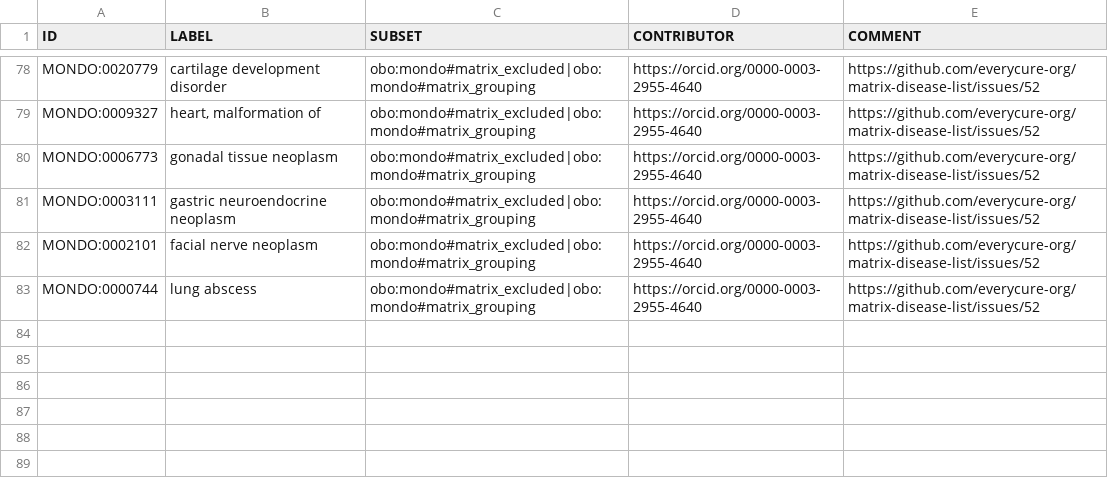
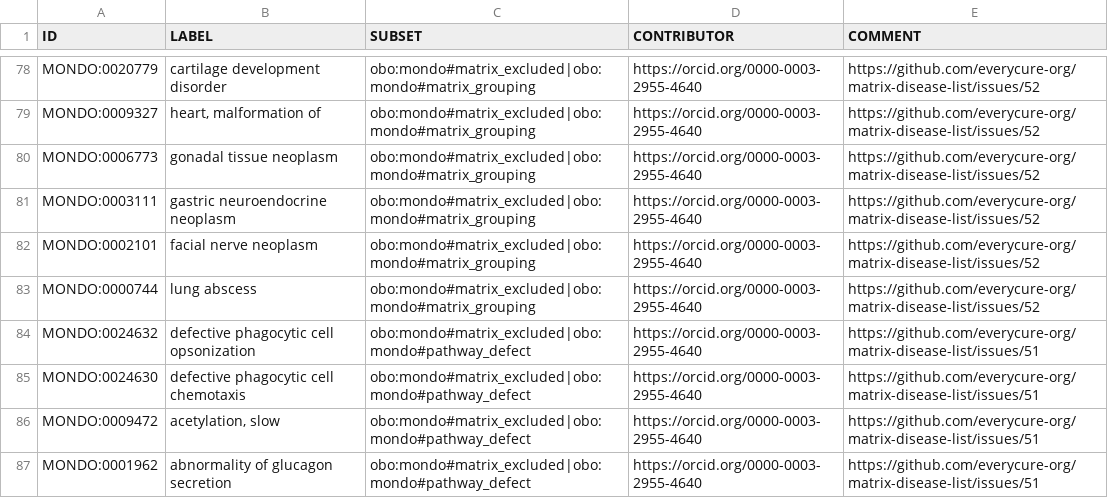
Before and after one commit to everycure-org/matrix-disease-list, a TSV file: src/excluded-diseases.robot.tsv, drawn as a sheet; only a part is shown, gaps mark what is left out.

Commit message:
Adding filter for pathway defects
Currently this needs to be manually curated.

```diff
--- a/src/excluded-diseases.robot.tsv
+++ b/src/excluded-diseases.robot.tsv
@@ -83 +83,5 @@ MONDO:0002101	facial nerve neoplasm	obo:mondo#matrix_excluded|obo:mondo#matrix_g
 MONDO:0000744	lung abscess	obo:mondo#matrix_excluded|obo:mondo#matrix_grouping	https://orcid.org/0000-0003-2955-4640	https://github.com/everycure-org/matrix-disease-list/issues/52
+MONDO:0024632	defective phagocytic cell opsonization	obo:mondo#matrix_excluded|obo:mondo#pathway_defect	https://orcid.org/0000-0003-2955-4640	https://github.com/everycure-org/matrix-disease-list/issues/51
+MONDO:0024630	defective phagocytic cell chemotaxis	obo:mondo#matrix_excluded|obo:mondo#pathway_defect	https://orcid.org/0000-0003-2955-4640	https://github.com/everycure-org/matrix-disease-list/issues/51
+MONDO:0009472	acetylation, slow	obo:mondo#matrix_excluded|obo:mondo#pathway_defect	https://orcid.org/0000-0003-2955-4640	https://github.com/everycure-org/matrix-disease-list/issues/51
+MONDO:0001962	abnormality of glucagon secretion	obo:mondo#matrix_excluded|obo:mondo#pathway_defect	https://orcid.org/0000-0003-2955-4640	https://github.com/everycure-org/matrix-disease-list/issues/51
```
Also changed, not shown: 1 other file.
